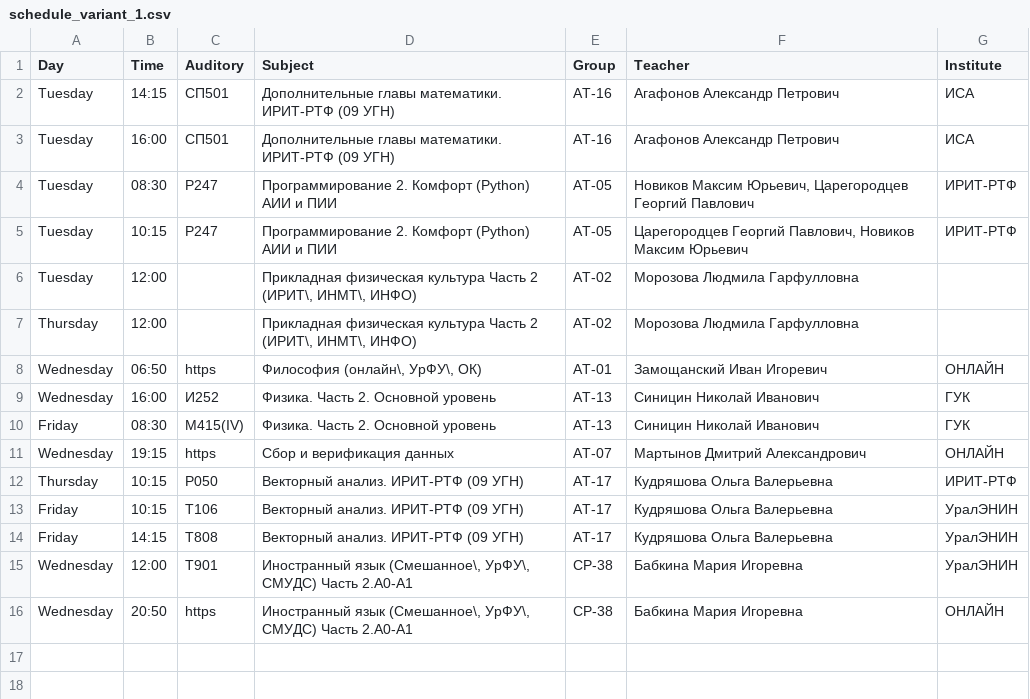
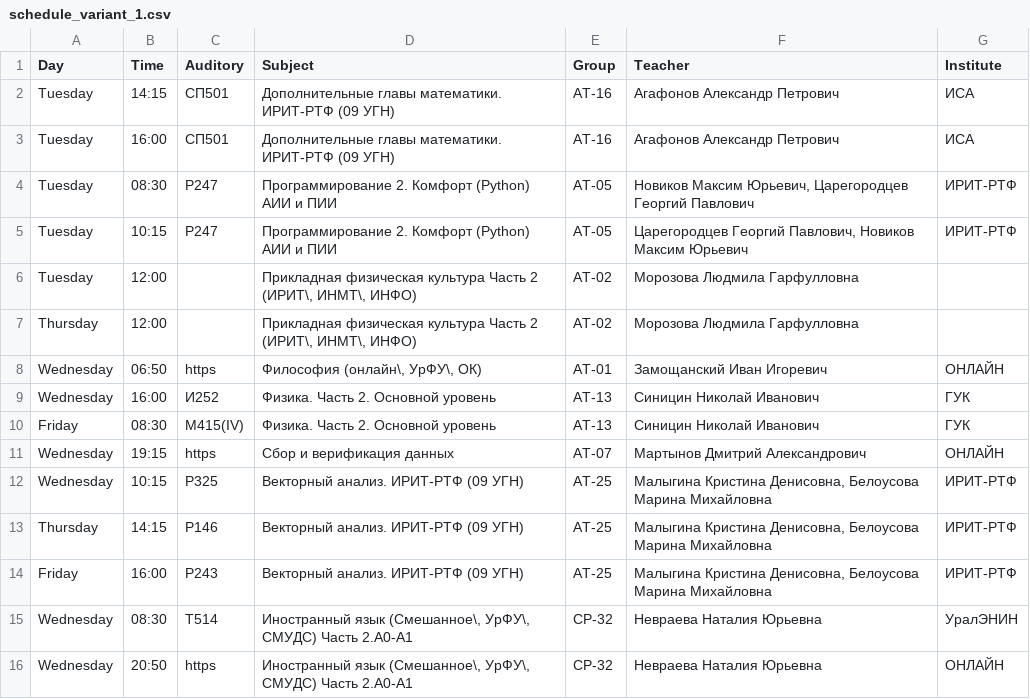
Before and after one commit to Mail20060Zma/Asmodeus, a CSV file: data/schedules/ready/schedule_variant_1.csv, drawn as a sheet.

```diff
--- a/data/schedules/ready/schedule_variant_1.csv
+++ b/data/schedules/ready/schedule_variant_1.csv
@@ -11,6 +11,6 @@ Day,Time,Auditory,Subject,Group,Teacher,Institute
 "Wednesday","19:15","https","Сбор и верификация данных","АТ-07","Мартынов Дмитрий Александрович","ОНЛАЙН"
-"Thursday","10:15","Р050","Векторный анализ. ИРИТ-РТФ (09 УГН)","АТ-17","Кудряшова Ольга Валерьевна","ИРИТ-РТФ"
-"Friday","10:15","Т106","Векторный анализ. ИРИТ-РТФ (09 УГН)","АТ-17","Кудряшова Ольга Валерьевна","УралЭНИН"
-"Friday","14:15","Т808","Векторный анализ. ИРИТ-РТФ (09 УГН)","АТ-17","Кудряшова Ольга Валерьевна","УралЭНИН"
-"Wednesday","12:00","Т901","Иностранный язык (Смешанное\, УрФУ\, СМУДС) Часть 2.A0-A1","СР-38","Бабкина Мария Игоревна","УралЭНИН"
-"Wednesday","20:50","https","Иностранный язык (Смешанное\, УрФУ\, СМУДС) Часть 2.A0-A1","СР-38","Бабкина Мария Игоревна","ОНЛАЙН"
+"Wednesday","10:15","Р325","Векторный анализ. ИРИТ-РТФ (09 УГН)","АТ-25","Малыгина Кристина Денисовна,  Белоусова Марина Михайловна","ИРИТ-РТФ"
+"Thursday","14:15","Р146","Векторный анализ. ИРИТ-РТФ (09 УГН)","АТ-25","Малыгина Кристина Денисовна,  Белоусова Марина Михайловна","ИРИТ-РТФ"
+"Friday","16:00","Р243","Векторный анализ. ИРИТ-РТФ (09 УГН)","АТ-25","Малыгина Кристина Денисовна,  Белоусова Марина Михайловна","ИРИТ-РТФ"
+"Wednesday","08:30","Т514","Иностранный язык (Смешанное\, УрФУ\, СМУДС) Часть 2.A0-A1","СР-32","Невраева Наталия Юрьевна","УралЭНИН"
+"Wednesday","20:50","https","Иностранный язык (Смешанное\, УрФУ\, СМУДС) Часть 2.A0-A1","СР-32","Невраева Наталия Юрьевна","ОНЛАЙН"
```
Also changed, not shown: data/schedules/ready/schedule_variant_2.csv, data/schedules/ready/schedule_variant_3.csv, 2 other files.
